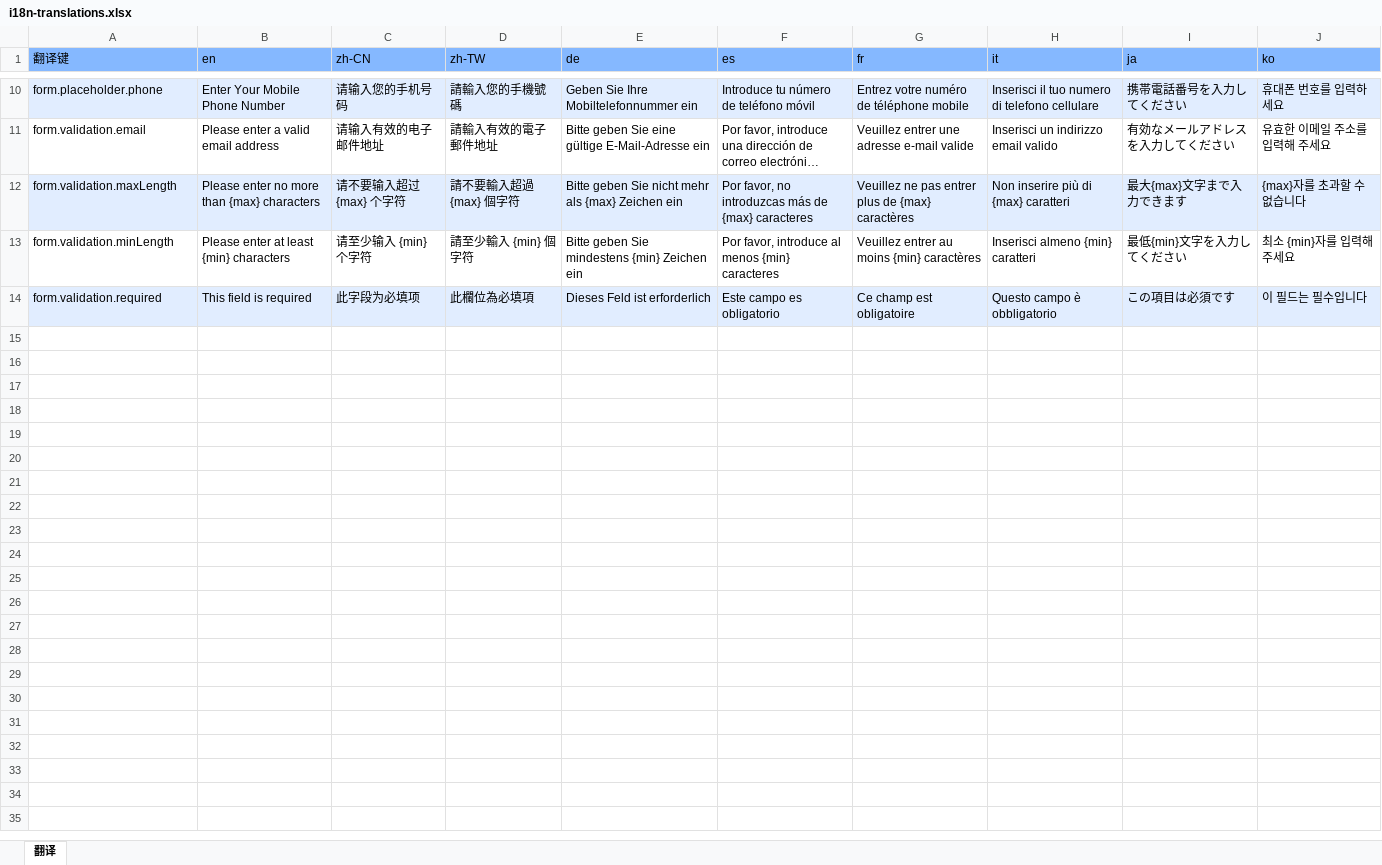
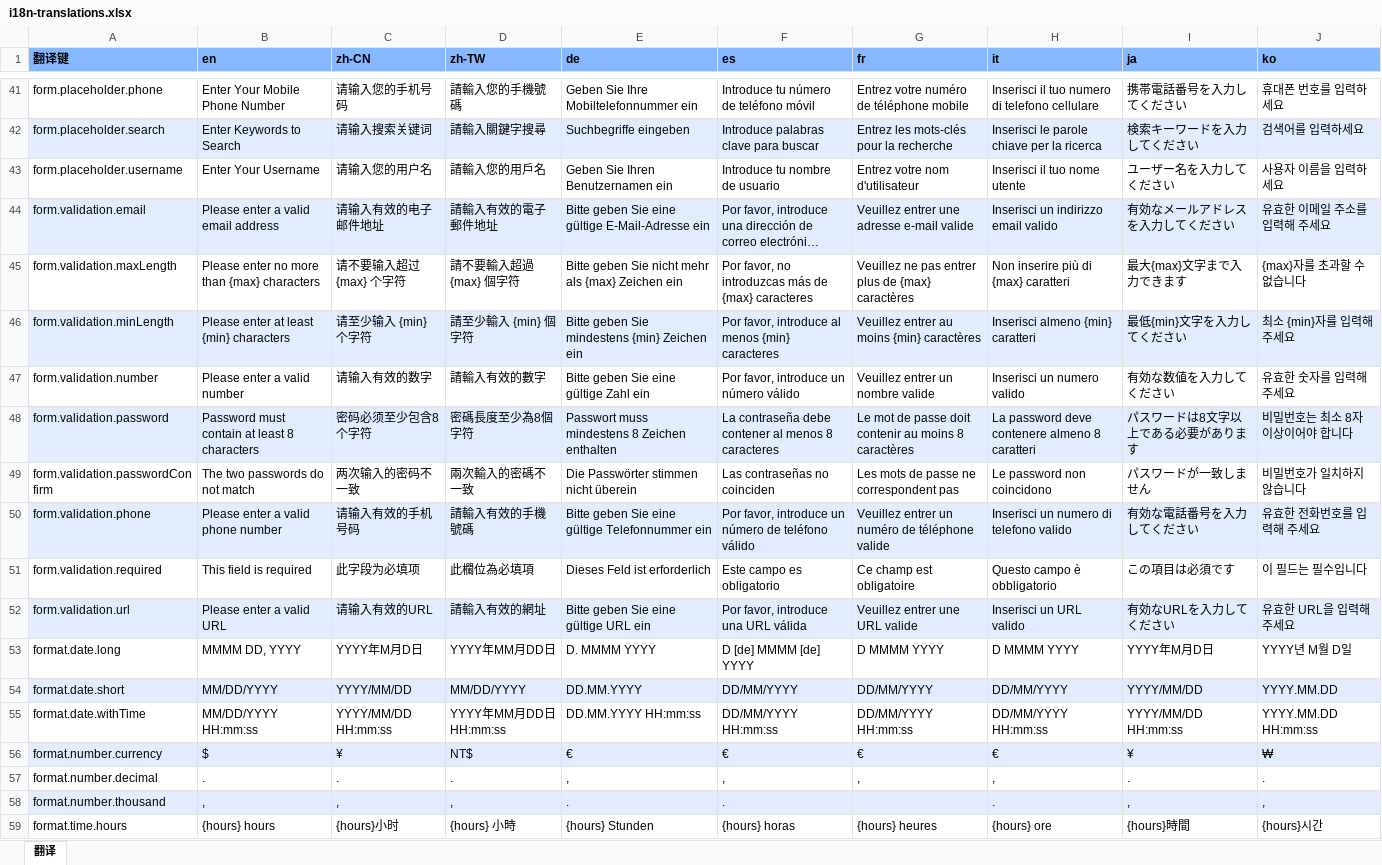
Before and after one commit to AIYAZONE/design-system, an Excel workbook: src/i18n/locales/i18n-translations.xlsx, sheet 翻译, drawn as a sheet; only a part is shown, gaps mark what is left out; long unchanged cells end in …; values as stored, in another font and other column widths than the file's, no borders; addresses are those after the commit; the diff covers the shown part only; the diff names each change by its address in the sheet, - before the commit and + after, or states it on an @@ line.

```diff
--- a/src/i18n/locales/i18n-translations.xlsx (sheet 翻译)
+++ b/src/i18n/locales/i18n-translations.xlsx (sheet 翻译)
-A1:J1 bold: off
+A1:J1 bold: on
-A41:J41 fill: #E1EDFF
+A41:J41 fill: none
+row 42: form.placeholder.search | Enter Keywords to Search | 请输入搜索关键词 | 請輸入關鍵字搜尋 | Suchbegriffe eingeben | Introduce palabras clave para buscar | Entrez les mots-clés pour la recherche | Inserisci le parole chiave per la ricerca | 検索キーワードを入力してください | 검색어를 입력하세요
+row 43: form.placeholder.username | Enter Your Username | 请输入您的用户名 | 請輸入您的用戶名 | Geben Sie Ihren Benutzernamen ein | Introduce tu nombre de usuario | Entrez votre nom d'utilisateur | Inserisci il tuo nome utente | ユーザー名を入力してください | 사용자 이름을 입력하세요
-A44:J44 fill: none
+A44:J44 fill: #E1EDFF
-A45:J45 fill: #E1EDFF
+A45:J45 fill: none
-A46:J46 fill: none
+A46:J46 fill: #E1EDFF
+row 47: form.validation.number | Please enter a valid number | 请输入有效的数字 | 請輸入有效的數字 | Bitte geben Sie eine gültige Zahl ein | Por favor, introduce un número válido | Veuillez entrer un nombre valide | Inserisci un numero valido | 有効な数値を入力してください | 유효한 숫자를 입력해 주세요
+row 48: form.validation.password | Password must contain at least 8 characters | 密码必须至少包含8个字符 | 密碼長度至少為8個字符 | Passwort muss mindestens 8 Zeichen enthalten | La contraseña debe contener al menos 8 caracteres | Le mot de passe doit contenir au moins 8 caractères | La password deve contenere almeno 8 caratteri | パスワードは8文字以上である必要があります | 비밀번호는 최소 8자 이상이어야 합니다
+row 49: form.validation.passwordConfirm | The two passwords do not match | 两次输入的密码不一致 | 兩次輸入的密碼不一致 | Die Passwörter stimmen nicht überein | Las contraseñas no coinciden | Les mots de passe ne correspondent pas | Le password non coincidono | パスワードが一致しません | 비밀번호가 일치하지 않습니다
+row 50: form.validation.phone | Please enter a valid phone number | 请输入有效的手机号码 | 請輸入有效的手機號碼 | Bitte geben Sie eine gültige Telefonnummer ein | Por favor, introduce un número de teléfono válido | Veuillez entrer un numéro de téléphone valide | Inserisci un numero di telefono valido | 有効な電話番号を入力してください | 유효한 전화번호를 입력해 주세요
-A51:J51 fill: #E1EDFF
+A51:J51 fill: none
+row 52: form.validation.url | Please enter a valid URL | 请输入有效的URL | 請輸入有效的網址 | Bitte geben Sie eine gültige URL ein | Por favor, introduce una URL válida | Veuillez entrer une URL valide | Inserisci un URL valido | 有効なURLを入力してください | 유효한 URL을 입력해 주세요
+row 53: format.date.long | MMMM DD, YYYY | YYYY年M月D日 | YYYY年MM月DD日 | D. MMMM YYYY | D [de] MMMM [de] YYYY | D MMMM YYYY | D MMMM YYYY | YYYY年M月D日 | YYYY년 M월 D일
+row 54: format.date.short | MM/DD/YYYY | YYYY/MM/DD | MM/DD/YYYY | DD.MM.YYYY | DD/MM/YYYY | DD/MM/YYYY | DD/MM/YYYY | YYYY/MM/DD | YYYY.MM.DD
+row 55: format.date.withTime | MM/DD/YYYY HH:mm:ss | YYYY/MM/DD HH:mm:ss | YYYY年MM月DD日 HH:mm:ss | DD.MM.YYYY HH:mm:ss | DD/MM/YYYY HH:mm:ss | DD/MM/YYYY HH:mm:ss | DD/MM/YYYY HH:mm:ss | YYYY/MM/DD HH:mm:ss | YYYY.MM.DD HH:mm:ss
+row 56: format.number.currency | $ | ¥ | NT$ | € | € | € | € | ¥ | ₩
+row 57: format.number.decimal | . | . | . | , | , | , | , | . | .
+row 58: format.number.thousand | , | , | , | . | . |  | . | , | ,
+row 59: format.time.hours | {hours} hours | {hours}小时 | {hours} 小時 | {hours} Stunden | {hours} horas | {hours} heures | {hours} ore | {hours}時間 | {hours}시간
```
Also changed, not shown: 41 added rows, 1 edited cell and cell formats elsewhere in this sheet, 9 other files.
